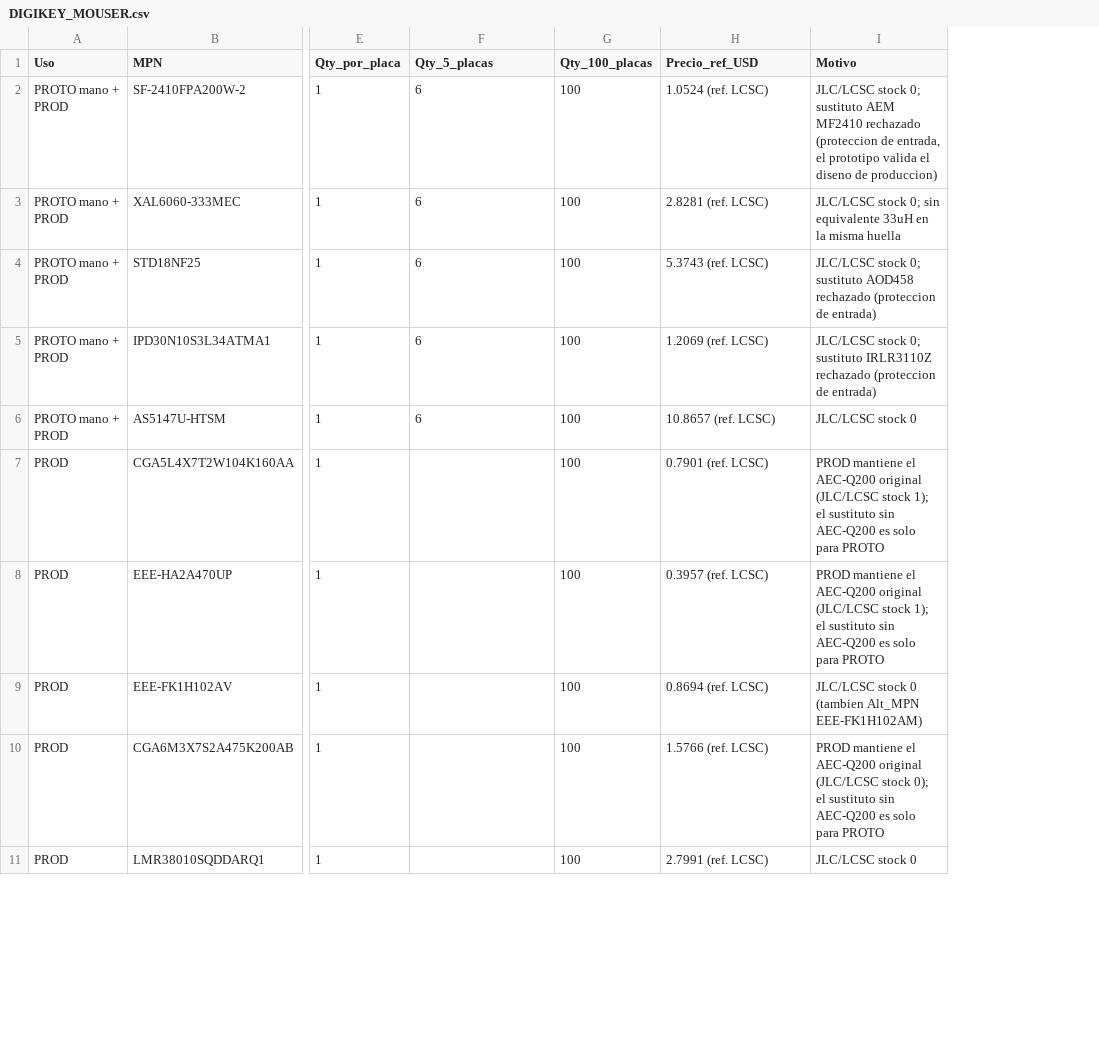
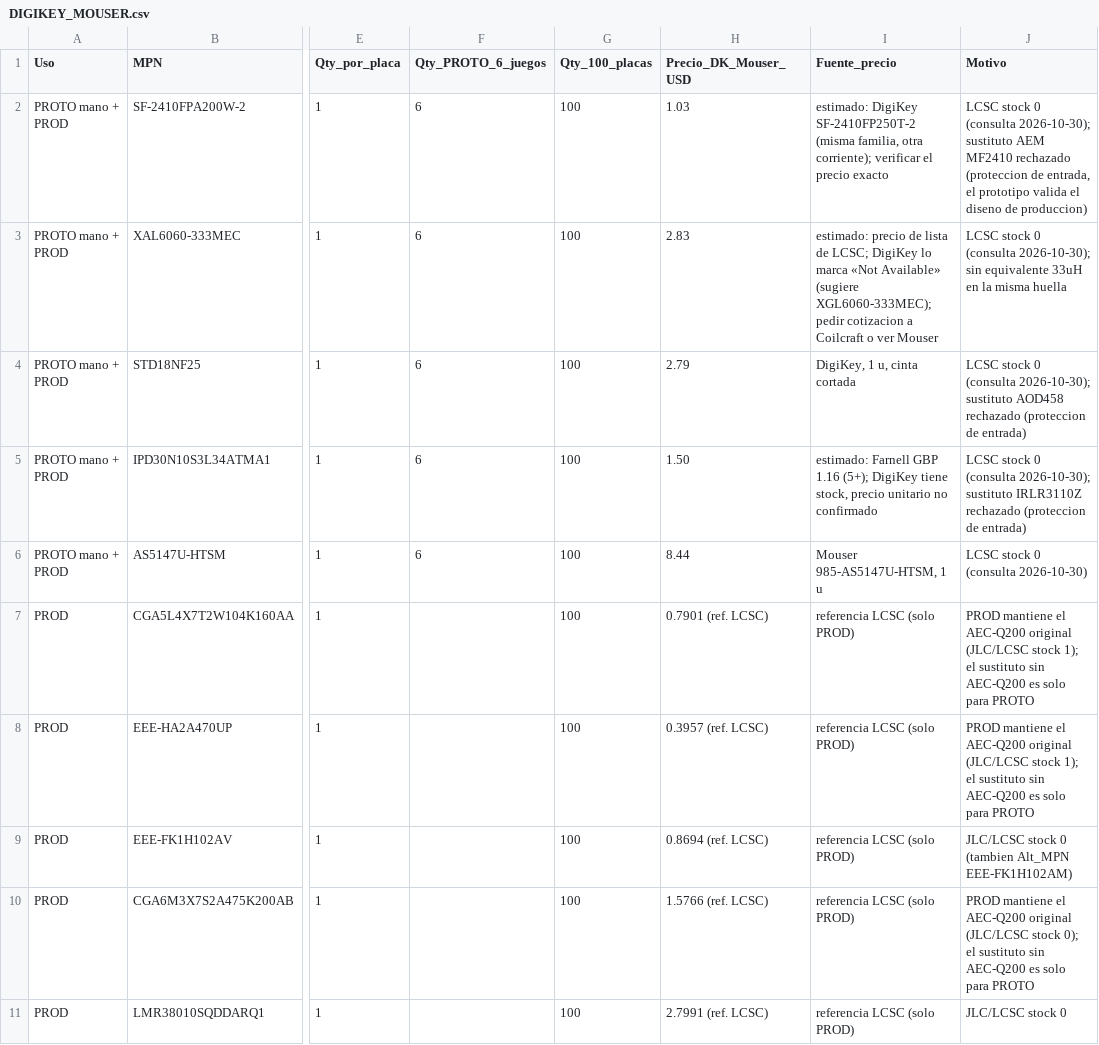
Before and after one commit to elvisdt/PCB_INCLI_VA, a CSV file: bom/DIGIKEY_MOUSER.csv, drawn as a sheet; only a part is shown, gaps mark what is left out; addresses are those after the commit; the diff names each change by its address in the sheet, - before the commit and + after, or states it on an @@ line.

```diff
--- a/bom/DIGIKEY_MOUSER.csv
+++ b/bom/DIGIKEY_MOUSER.csv
+column I (Fuente_precio), rows 2-11: estimado: DigiKey SF-2410FP250T-2 (misma familia, otra corriente); verificar el precio exacto | estimado: precio de lista de LCSC; DigiKey lo marca «Not Available» (sugiere XGL6060-333MEC); pedir cotizacion a Coilcraft o ver Mouser | DigiKey, 1 u, cinta cortada | estimado: Farnell GBP 1.16 (5+); DigiKey tiene stock, precio unitario no confirmado | Mouser 985-AS5147U-HTSM, 1 u | referencia LCSC (solo PROD) | referencia LCSC (solo PROD) | referencia LCSC (solo PROD) | referencia LCSC (solo PROD) | referencia LCSC (solo PROD)
-F1: Qty_5_placas
+F1: Qty_PROTO_6_juegos
-H1: Precio_ref_USD
+H1: Precio_DK_Mouser_USD
-H2 (Precio_DK_Mouser_USD): 1.0524 (ref. LCSC)
+H2 (Precio_DK_Mouser_USD): 1.03
-J2 (Motivo): JLC/LCSC stock 0; sustituto AEM…
+J2 (Motivo): LCSC stock 0 (consulta 2026-10-30); sustituto AEM…
-H3 (Precio_DK_Mouser_USD): 2.8281 (ref. LCSC)
+H3 (Precio_DK_Mouser_USD): 2.83
-J3 (Motivo): JLC/LCSC stock 0; sin equivalente…
+J3 (Motivo): LCSC stock 0 (consulta 2026-10-30); sin equivalente…
-H4 (Precio_DK_Mouser_USD): 5.3743 (ref. LCSC)
+H4 (Precio_DK_Mouser_USD): 2.79
-J4 (Motivo): JLC/LCSC stock 0; sustituto AOD458…
+J4 (Motivo): LCSC stock 0 (consulta 2026-10-30); sustituto AOD458…
-H5 (Precio_DK_Mouser_USD): 1.2069 (ref. LCSC)
+H5 (Precio_DK_Mouser_USD): 1.50
-J5 (Motivo): JLC/LCSC stock 0; sustituto IRLR3110Z…
+J5 (Motivo): LCSC stock 0 (consulta 2026-10-30); sustituto IRLR3110Z…
-H6 (Precio_DK_Mouser_USD): 10.8657 (ref. LCSC)
+H6 (Precio_DK_Mouser_USD): 8.44
-J6 (Motivo): JLC/LCSC stock 0
+J6 (Motivo): LCSC stock 0 (consulta 2026-10-30)
```
Also changed, not shown: bom/BOM_PROD.csv, bom/BOM_PROTO.csv, 36 other files.
